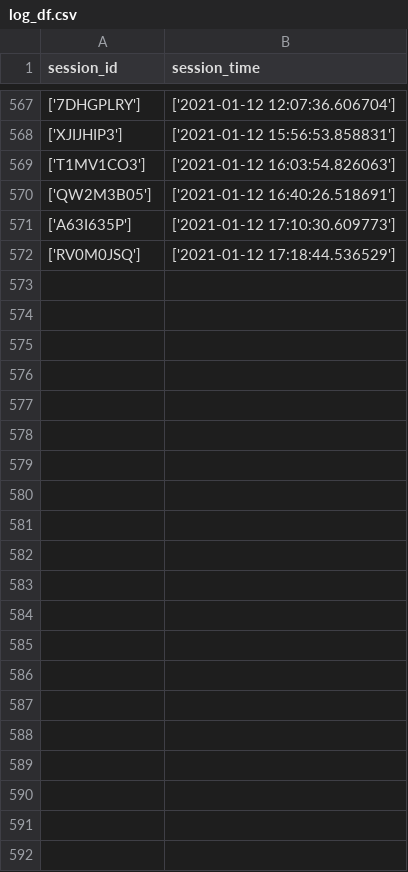
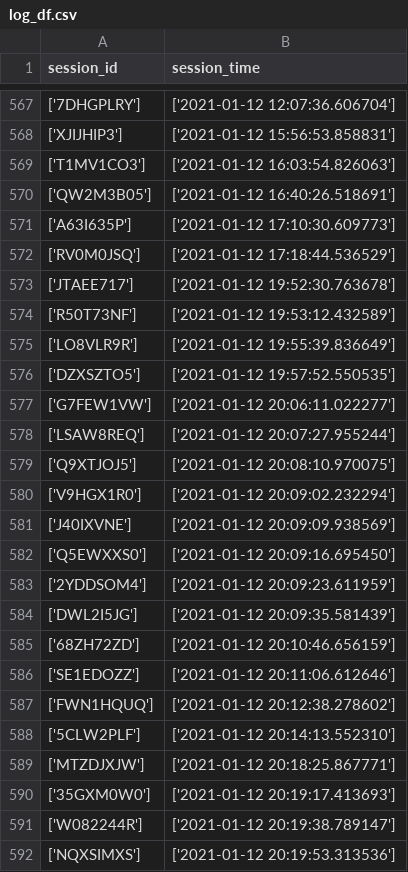
Before and after one commit to santoshapatil/Review_miner, a CSV file: log_df.csv, drawn as a sheet; only a part is shown, gaps mark what is left out; the diff names each change by its address in the sheet, - before the commit and + after, or states it on an @@ line.

```diff
--- a/log_df.csv
+++ b/log_df.csv
+row 573: ['JTAEE717'] | ['2021-01-12 19:52:30.763678']
+row 574: ['R50T73NF'] | ['2021-01-12 19:53:12.432589']
+row 575: ['LO8VLR9R'] | ['2021-01-12 19:55:39.836649']
+row 576: ['DZXSZTO5'] | ['2021-01-12 19:57:52.550535']
+row 577: ['G7FEW1VW'] | ['2021-01-12 20:06:11.022277']
+row 578: ['LSAW8REQ'] | ['2021-01-12 20:07:27.955244']
+row 579: ['Q9XTJOJ5'] | ['2021-01-12 20:08:10.970075']
+row 580: ['V9HGX1R0'] | ['2021-01-12 20:09:02.232294']
+row 581: ['J40IXVNE'] | ['2021-01-12 20:09:09.938569']
+row 582: ['Q5EWXXS0'] | ['2021-01-12 20:09:16.695450']
+row 583: ['2YDDSOM4'] | ['2021-01-12 20:09:23.611959']
+row 584: ['DWL2I5JG'] | ['2021-01-12 20:09:35.581439']
+row 585: ['68ZH72ZD'] | ['2021-01-12 20:10:46.656159']
+row 586: ['SE1EDOZZ'] | ['2021-01-12 20:11:06.612646']
+row 587: ['FWN1HQUQ'] | ['2021-01-12 20:12:38.278602']
+row 588: ['5CLW2PLF'] | ['2021-01-12 20:14:13.552310']
+row 589: ['MTZDJXJW'] | ['2021-01-12 20:18:25.867771']
+row 590: ['35GXM0W0'] | ['2021-01-12 20:19:17.413693']
+row 591: ['W082244R'] | ['2021-01-12 20:19:38.789147']
+row 592: ['NQXSIMXS'] | ['2021-01-12 20:19:53.313536']
```
Also changed, not shown: action.csv, 2 other files.
